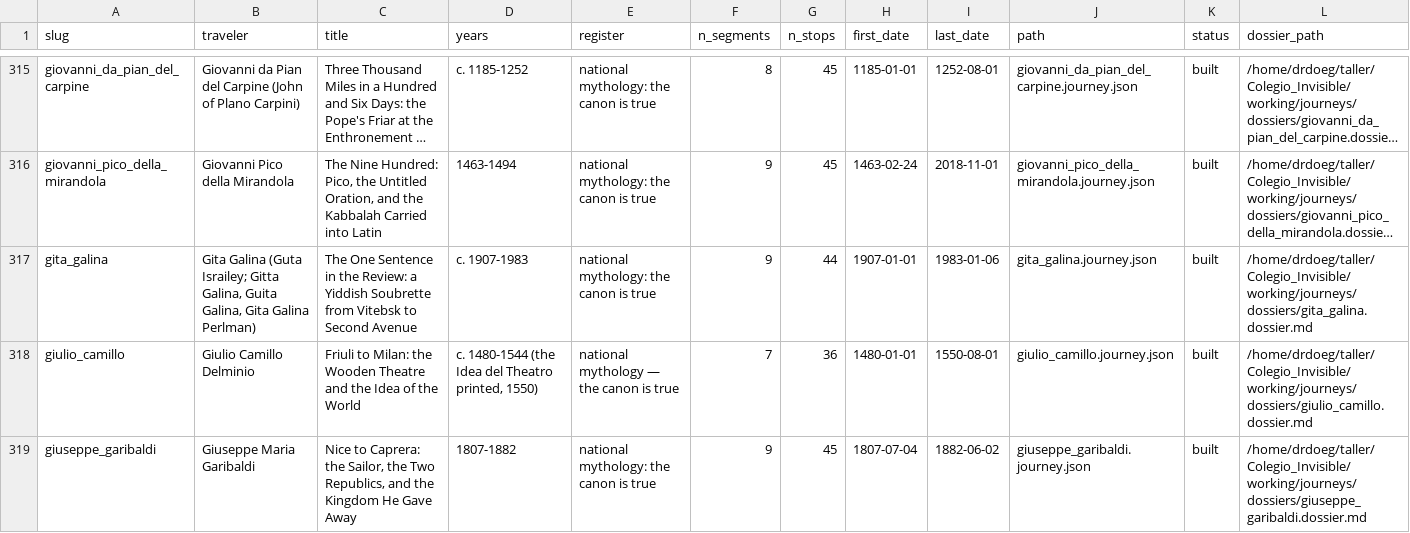
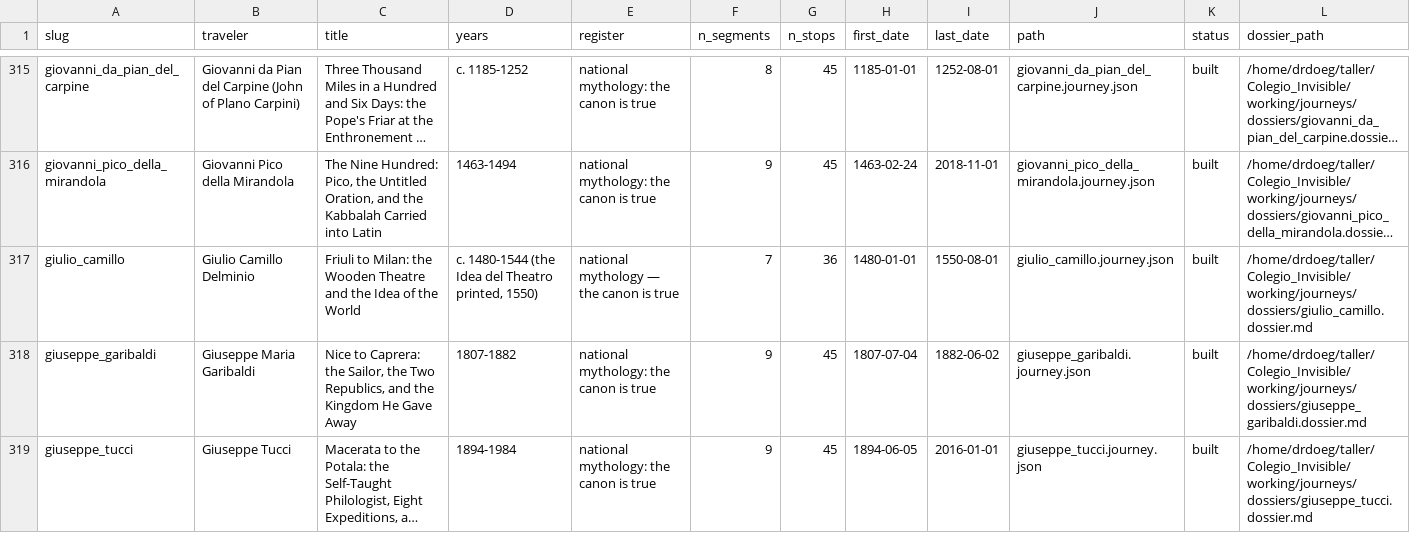
Before and after one commit to ProfDoeg/atlas, a CSV file: catalog_subjects.csv, drawn as a sheet; only a part is shown, gaps mark what is left out; the shorter side is filled out with more unchanged rows; long unchanged cells end in …; the diff names each change by its address in the sheet, - before the commit and + after, or states it on an @@ line.

Commit message:
Archive Gita Galina to removed/ per author instruction (891 -> 890)
Tags retired: Max Perelman's own [T5] line, two connections rows, tags json pruned. Catalog and addendum rebuilt at 890.

Co-Authored-By: El Gólem <golem@localhost>

```diff
--- a/catalog_subjects.csv
+++ b/catalog_subjects.csv
-row 317: gita_galina | Gita Galina (Guta Israiley; Gitta Galina, Guita Galina, Gita Galina Perlman) | The One Sentence in the Review: a Yiddish Soubrette from Vitebsk to Second Avenue | c. 1907-1983 | national mythology: the canon is true | 9 | 44 | 1907-01-01 | 1983-01-06 | gita_galina.journey.json | built | /home/drdoeg/taller/Colegio_Invisible/working/journeys/dossiers/gita_galina.dossier.md
```
Also changed, not shown: 8 other files.
